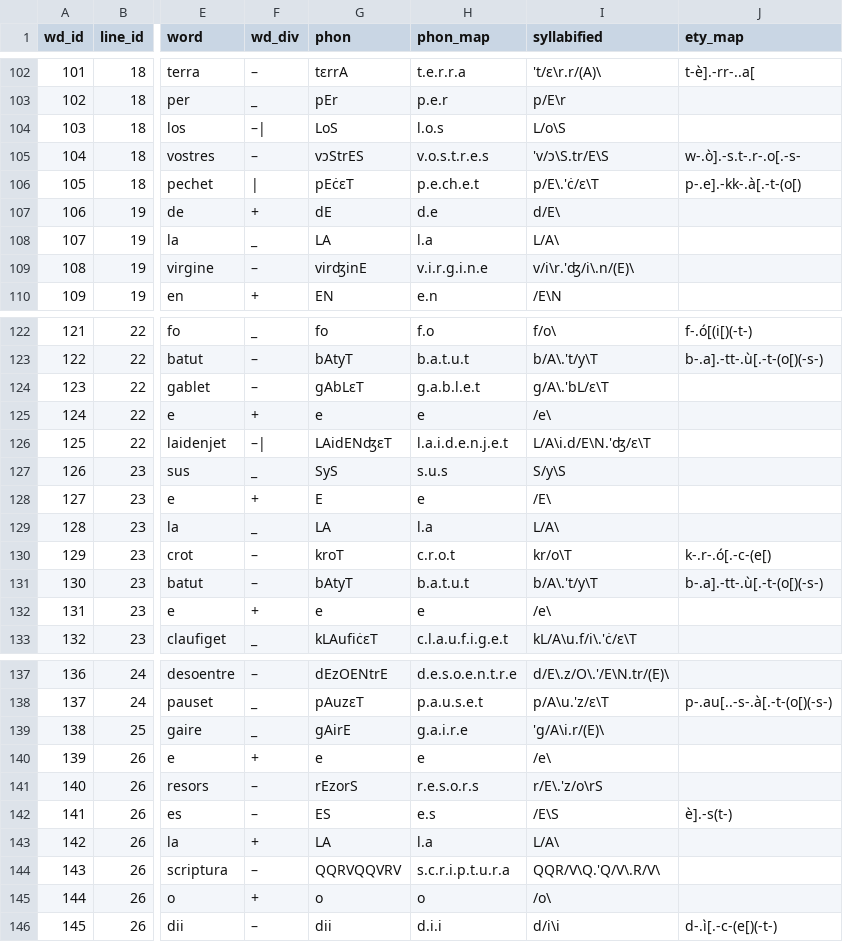
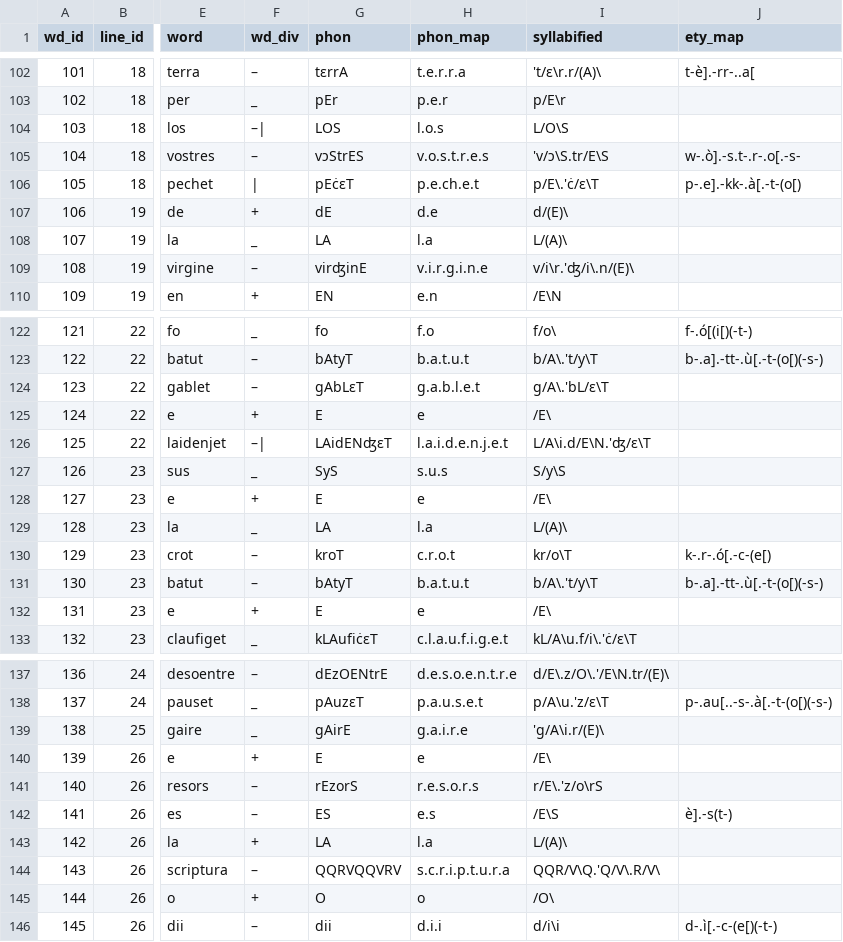
Before and after one commit to rainsfordtm/ogr, a CSV file: src/csv/textcsv/Spons_text.csv, drawn as a sheet; only a part is shown, gaps mark what is left out; the diff covers the shown part only; the diff names each change by its address in the sheet, - before the commit and + after, or states it on an @@ line.

```diff
--- a/src/csv/textcsv/Spons_text.csv
+++ b/src/csv/textcsv/Spons_text.csv
-G104 (phon): LoS
+G104 (phon): LOS
-I104 (syllabified): L/o\S
+I104 (syllabified): L/O\S
-I107 (syllabified): d/E\
+I107 (syllabified): d/(E)\
-I108 (syllabified): L/A\
+I108 (syllabified): L/(A)\
-G125 (phon): e
+G125 (phon): E
-I125 (syllabified): /e\
+I125 (syllabified): /E\
-I129 (syllabified): L/A\
+I129 (syllabified): L/(A)\
-G132 (phon): e
+G132 (phon): E
-I132 (syllabified): /e\
+I132 (syllabified): /E\
-G140 (phon): e
+G140 (phon): E
-I140 (syllabified): /e\
+I140 (syllabified): /E\
-I143 (syllabified): L/A\
+I143 (syllabified): L/(A)\
-G145 (phon): o
+G145 (phon): O
-I145 (syllabified): /o\
+I145 (syllabified): /O\
```
Also changed, not shown: 50 edited cells elsewhere in this file, src/csv/textcsv/PrVierge3_text.csv, 1 other file.
